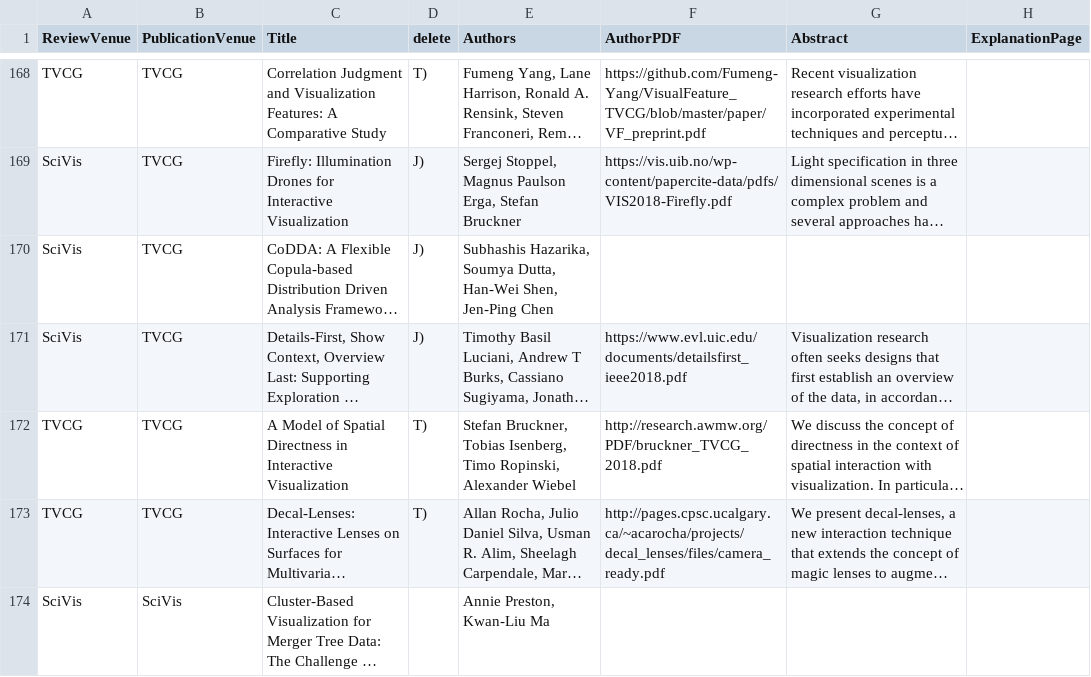
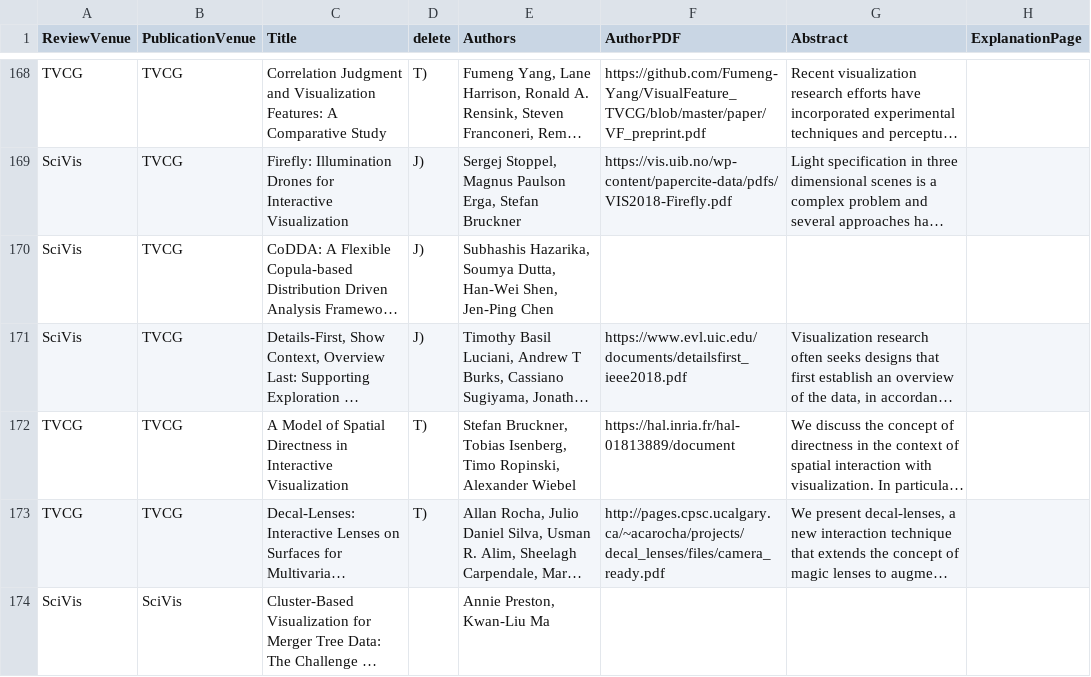
Before and after one commit to steveharoz/open-access-vis, a CSV file: 2018/openaccessvis2018.csv, drawn as a sheet; only a part is shown, gaps mark what is left out; long unchanged cells end in …; the diff names each change by its address in the sheet, - before the commit and + after, or states it on an @@ line.

Commit message:
data

```diff
--- a/2018/openaccessvis2018.csv
+++ b/2018/openaccessvis2018.csv
-F172 (AuthorPDF): http://research.awmw.org/PDF/bruckner_TVCG_2018.pdf
+F172 (AuthorPDF): https://hal.inria.fr/hal-01813889/document
```
